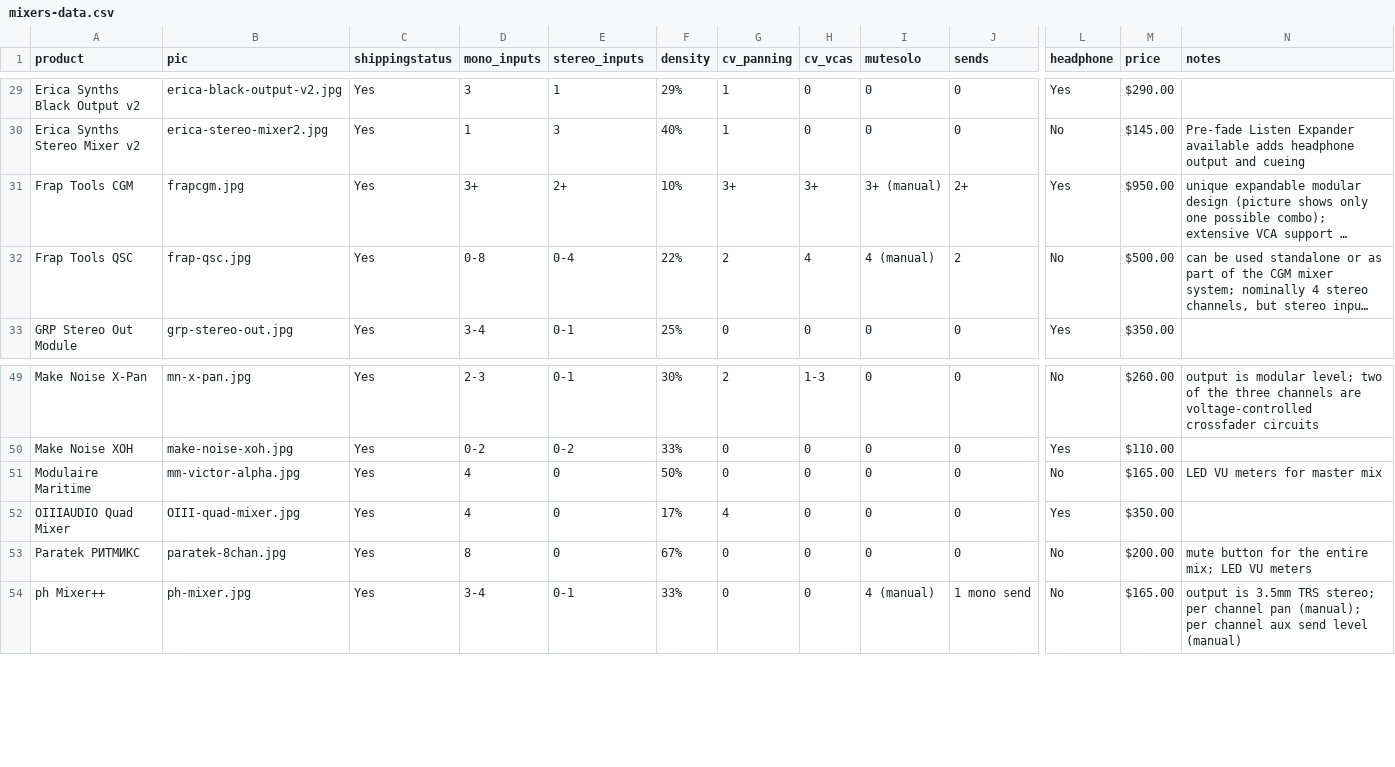
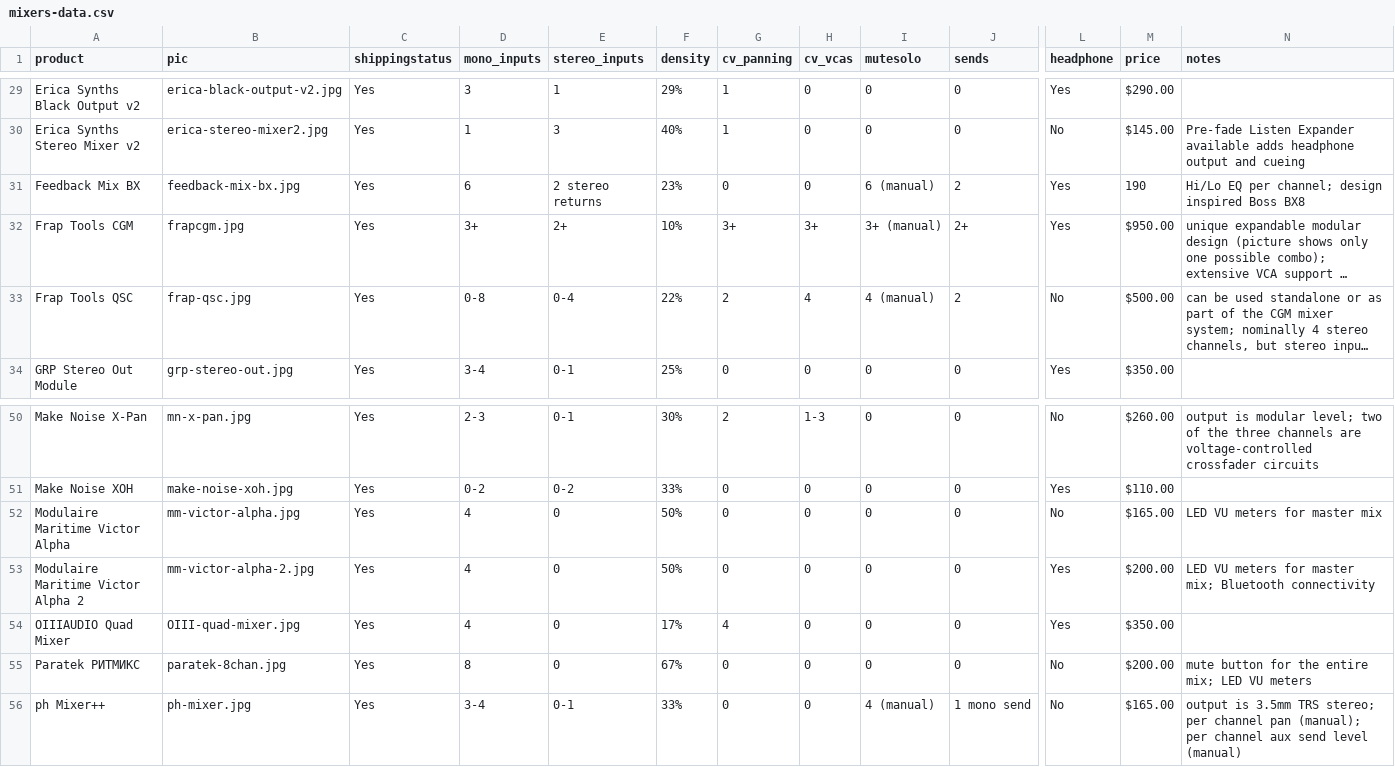
Before and after one commit to mdoudoroff/doudoroff.com, a CSV file: mixers/mixers-data.csv, drawn as a sheet; only a part is shown, gaps mark what is left out; long unchanged cells end in …; addresses are those after the commit; rows hold the shown columns only; the diff names each change by its address in the sheet, - before the commit and + after, or states it on an @@ line.

```diff
--- a/mixers/mixers-data.csv
+++ b/mixers/mixers-data.csv
+row 31: Feedback Mix BX | feedback-mix-bx.jpg | Yes | 6 | 2 stereo returns | 23% | 0 | 0 | 6 (manual) | 2 | Yes | 190 | Hi/Lo EQ per channel; design inspired Boss BX8
-A52 (product): Modulaire Maritime
+A52 (product): Modulaire Maritime Victor Alpha
+row 53: Modulaire Maritime Victor Alpha 2 | mm-victor-alpha-2.jpg | Yes | 4 | 0 | 50% | 0 | 0 | 0 | 0 | Yes | $200.00 | LED VU meters for master mix; Bluetooth connectivity
```
Also changed, not shown: 6 other files.
